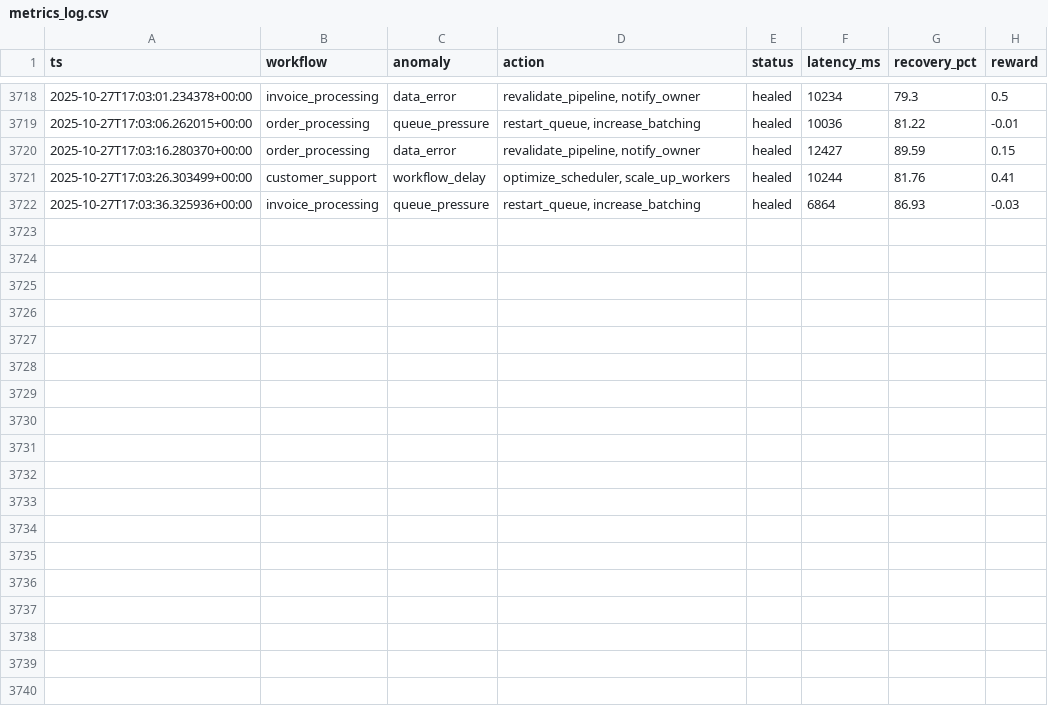
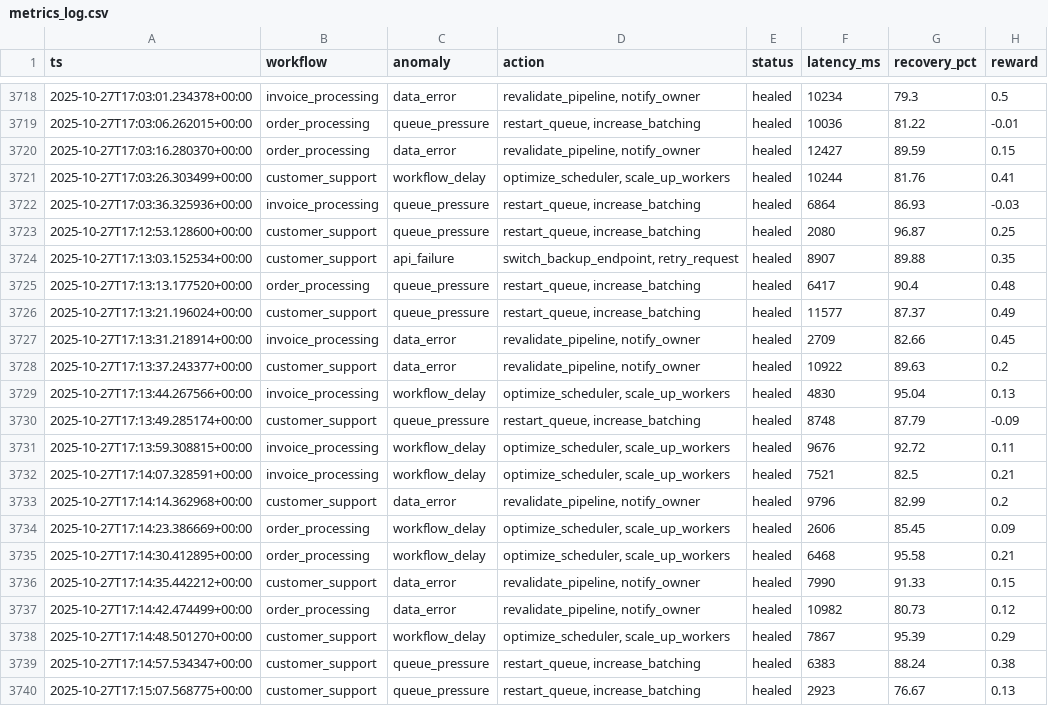
Before and after one commit to 03066207138/workflow-healer11, a CSV file: data/metrics_log.csv, drawn as a sheet; only a part is shown, gaps mark what is left out.

```diff
--- a/data/metrics_log.csv
+++ b/data/metrics_log.csv
@@ -3722 +3722,19 @@ ts,workflow,anomaly,action,status,latency_ms,recovery_pct,reward
 2025-10-27T17:03:36.325936+00:00,invoice_processing,queue_pressure,"restart_queue, increase_batching",healed,6864,86.93,-0.03
+2025-10-27T17:12:53.128600+00:00,customer_support,queue_pressure,"restart_queue, increase_batching",healed,2080,96.87,0.25
+2025-10-27T17:13:03.152534+00:00,customer_support,api_failure,"switch_backup_endpoint, retry_request",healed,8907,89.88,0.35
+2025-10-27T17:13:13.177520+00:00,order_processing,queue_pressure,"restart_queue, increase_batching",healed,6417,90.4,0.48
+2025-10-27T17:13:21.196024+00:00,customer_support,queue_pressure,"restart_queue, increase_batching",healed,11577,87.37,0.49
+2025-10-27T17:13:31.218914+00:00,invoice_processing,data_error,"revalidate_pipeline, notify_owner",healed,2709,82.66,0.45
+2025-10-27T17:13:37.243377+00:00,customer_support,data_error,"revalidate_pipeline, notify_owner",healed,10922,89.63,0.2
+2025-10-27T17:13:44.267566+00:00,invoice_processing,workflow_delay,"optimize_scheduler, scale_up_workers",healed,4830,95.04,0.13
+2025-10-27T17:13:49.285174+00:00,customer_support,queue_pressure,"restart_queue, increase_batching",healed,8748,87.79,-0.09
+2025-10-27T17:13:59.308815+00:00,invoice_processing,workflow_delay,"optimize_scheduler, scale_up_workers",healed,9676,92.72,0.11
+2025-10-27T17:14:07.328591+00:00,invoice_processing,workflow_delay,"optimize_scheduler, scale_up_workers",healed,7521,82.5,0.21
+2025-10-27T17:14:14.362968+00:00,customer_support,data_error,"revalidate_pipeline, notify_owner",healed,9796,82.99,0.2
+2025-10-27T17:14:23.386669+00:00,order_processing,workflow_delay,"optimize_scheduler, scale_up_workers",healed,2606,85.45,0.09
+2025-10-27T17:14:30.412895+00:00,order_processing,workflow_delay,"optimize_scheduler, scale_up_workers",healed,6468,95.58,0.21
+2025-10-27T17:14:35.442212+00:00,customer_support,data_error,"revalidate_pipeline, notify_owner",healed,7990,91.33,0.15
+2025-10-27T17:14:42.474499+00:00,order_processing,data_error,"revalidate_pipeline, notify_owner",healed,10982,80.73,0.12
+2025-10-27T17:14:48.501270+00:00,customer_support,workflow_delay,"optimize_scheduler, scale_up_workers",healed,7867,95.39,0.29
+2025-10-27T17:14:57.534347+00:00,customer_support,queue_pressure,"restart_queue, increase_batching",healed,6383,88.24,0.38
+2025-10-27T17:15:07.568775+00:00,customer_support,queue_pressure,"restart_queue, increase_batching",healed,2923,76.67,0.13
```
Also changed, not shown: 3 other files.
